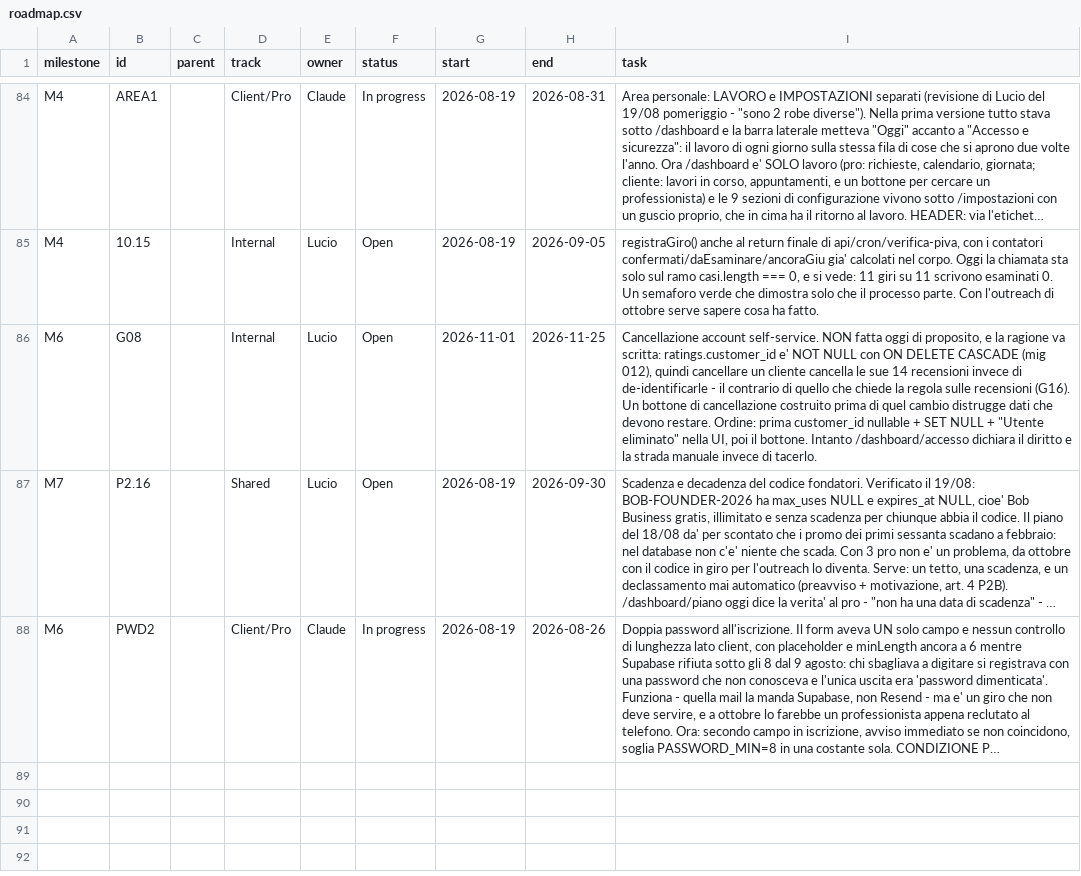
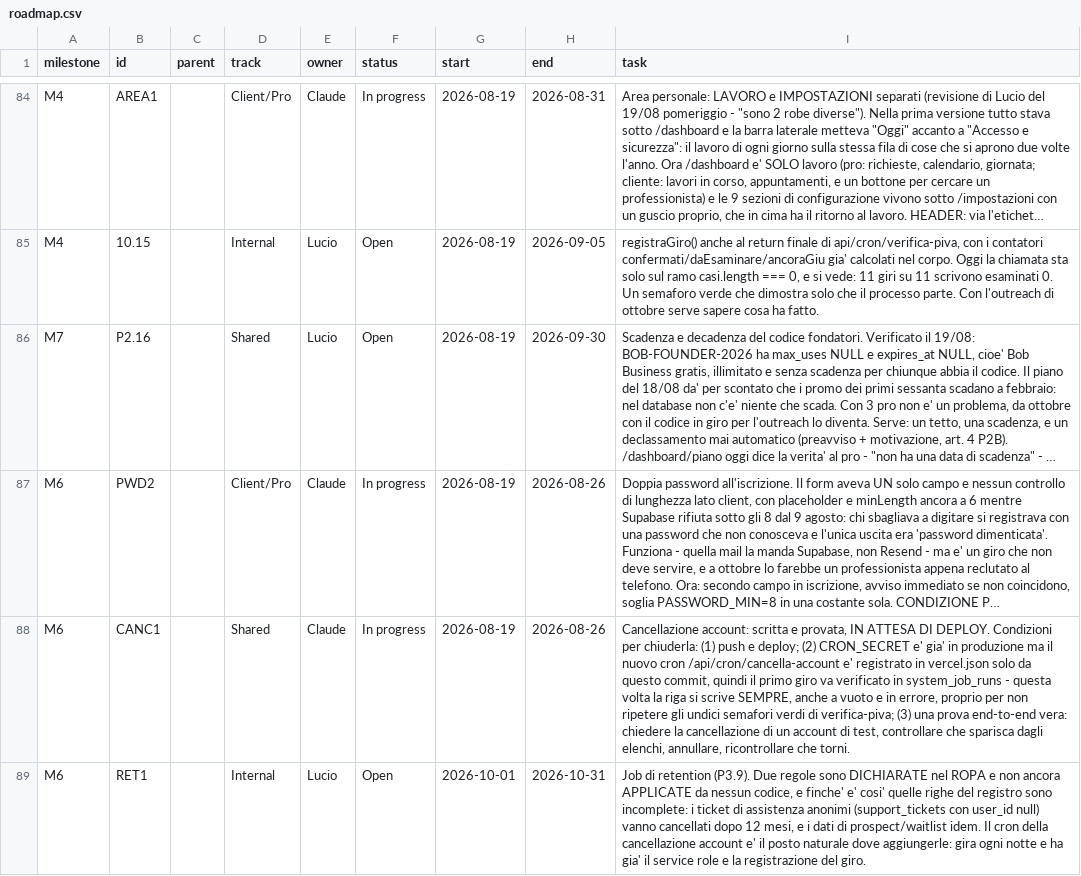
Before and after one commit to UnicorniDiBob/Bob_webapp, a CSV file: roadmap/roadmap.csv, drawn as a sheet; only a part is shown, gaps mark what is left out; long unchanged cells end in …; removed rows and columns are numbered as before the commit, all else as after; the diff names each change by its address in the sheet, - before the commit and + after, or states it on an @@ line.

```diff
--- a/roadmap/roadmap.csv
+++ b/roadmap/roadmap.csv
-row 86: M6 | G08 |  | Internal | Lucio | Open | 2026-11-01 | 2026-11-25 | Cancellazione account self-service. NON fatta oggi di proposito, e la ragione va scritta: ratings.customer_id e' NOT NULL con ON DELETE CASCADE (mig 012), quindi cancellare un cliente cancella le sue 14 recensioni invece di de-identificarle - il contrario di quello che chiede la regola sulle recensioni (G16). Un bottone di cancellazione costruito prima di quel cambio distrugge dati che devono restare. Ordine: prima customer_id nullable + SET NULL + "Utente eliminato" nella UI, poi il bottone. Intanto /dashboard/accesso dichiara il diritto e la strada manuale invece di tacerlo.
+row 88: M6 | CANC1 |  | Shared | Claude | In progress | 2026-08-19 | 2026-08-26 | Cancellazione account: scritta e provata, IN ATTESA DI DEPLOY. Condizioni per chiuderla: (1) push e deploy; (2) CRON_SECRET e' gia' in produzione ma il nuovo cron /api/cron/cancella-account e' registrato in vercel.json solo da questo commit, quindi il primo giro va verificato in system_job_runs - questa volta la riga si scrive SEMPRE, anche a vuoto e in errore, proprio per non ripetere gli undici semafori verdi di verifica-piva; (3) una prova end-to-end vera: chiedere la cancellazione di un account di test, controllare che sparisca dagli elenchi, annullare, ricontrollare che torni.
+row 89: M6 | RET1 |  | Internal | Lucio | Open | 2026-10-01 | 2026-10-31 | Job di retention (P3.9). Due regole sono DICHIARATE nel ROPA e non ancora APPLICATE da nessun codice, e finche' e' cosi' quelle righe del registro sono incomplete: i ticket di assistenza anonimi (support_tickets con user_id null) vanno cancellati dopo 12 mesi, e i dati di prospect/waitlist idem. Il cron della cancellazione account e' il posto naturale dove aggiungerle: gira ogni notte e ha gia' il service role e la registrazione del giro.
```
Also changed, not shown: roadmap/ARCHIVE.csv, 18 other files.
